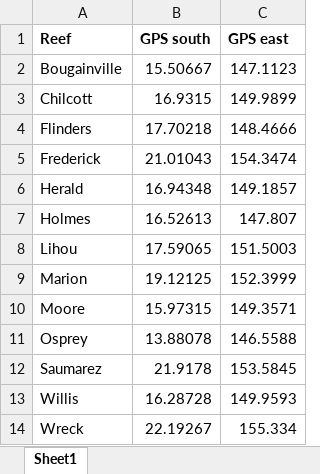
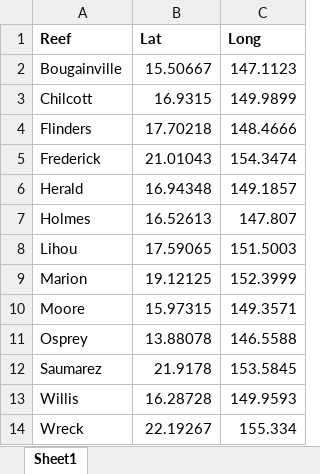
Before and after one commit to magenamarzonie/Symbiont_CSMP, an Excel workbook: Map/Symbiont.coords.xlsx, sheet Sheet1, drawn as a sheet; values as stored, in another font and other column widths than the file's, no borders; the diff names each change by its address in the sheet, - before the commit and + after, or states it on an @@ line.

```diff
--- a/Map/Symbiont.coords.xlsx (sheet Sheet1)
+++ b/Map/Symbiont.coords.xlsx (sheet Sheet1)
-B1: GPS south
+B1: Lat
-C1: GPS east
+C1: Long
```
